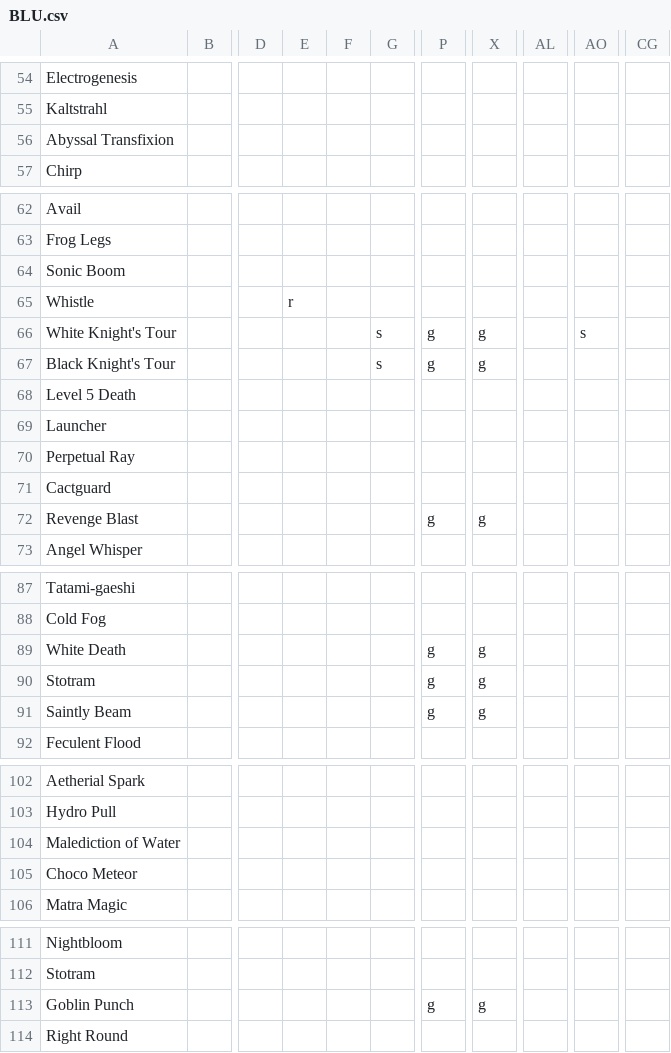
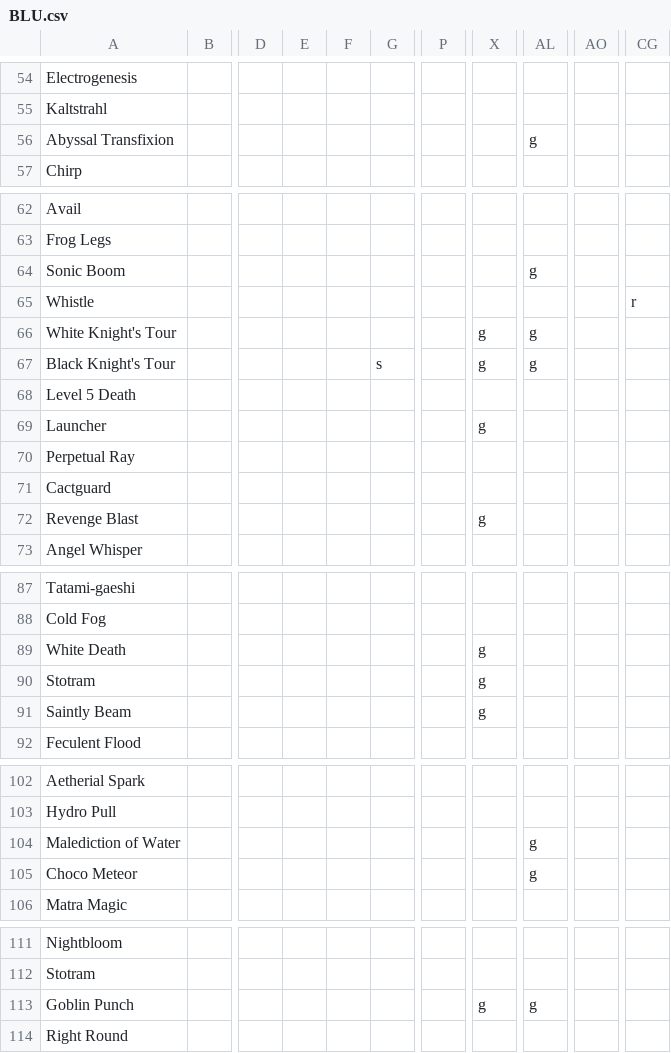
Before and after one commit to Wishbringer71/RSR-Testing, a CSV file: docs/action-matrix/BLU.csv, drawn as a sheet; only a part is shown, gaps mark what is left out; the diff covers the shown part only; the diff names each change by its address in the sheet, - before the commit and + after, or states it on an @@ line.

```diff
--- a/docs/action-matrix/BLU.csv
+++ b/docs/action-matrix/BLU.csv
-AL56: (empty)
+AL56: g
-AL64: (empty)
+AL64: g
-E65: r
+E65: (empty)
-CG65: (empty)
+CG65: r
-G66: s
+G66: (empty)
-P66:P67: g
+P66:P67: (empty)
-AL66:AL67: (empty)
+AL66:AL67: g
-AO66: s
+AO66: (empty)
-X69: (empty)
+X69: g
-P72: g
+P72: (empty)
-P89:P91: g
+P89:P91: (empty)
-AL104:AL105: (empty)
+AL104:AL105: g
-P113: g
+P113: (empty)
-AL113: (empty)
+AL113: g
```
Also changed, not shown: 18 edited cells elsewhere in this file, 12 other files.
